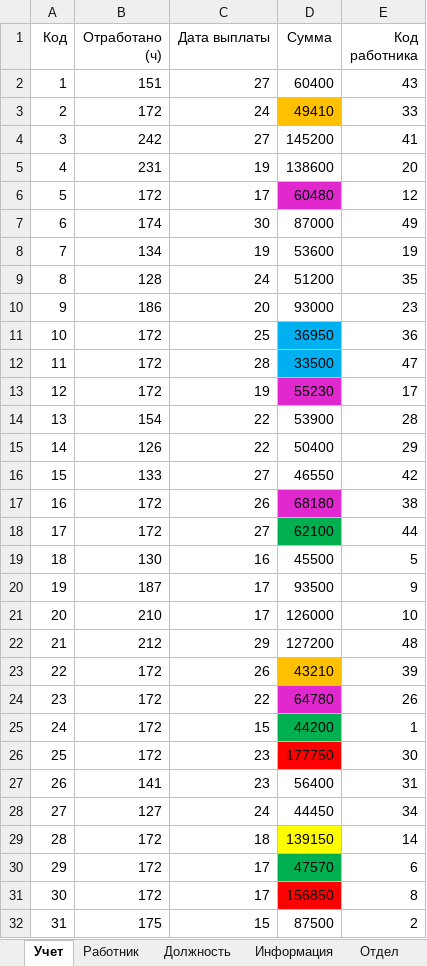
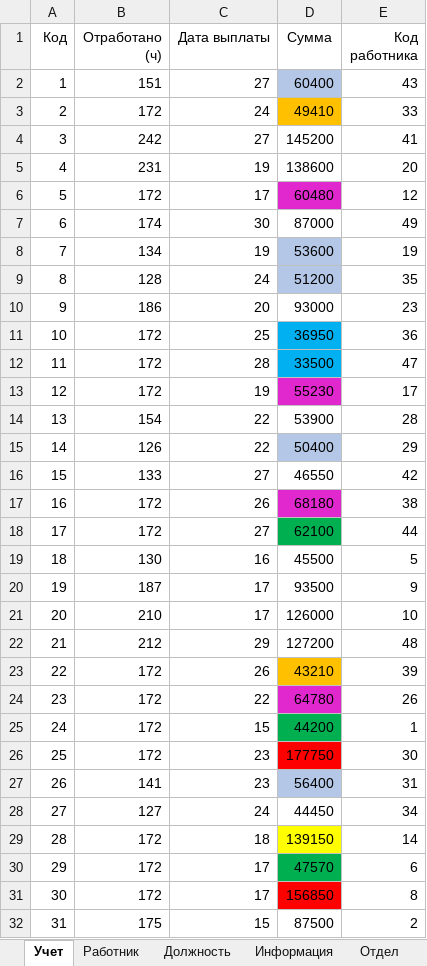
Before and after one commit to KonstantAnxietyTeam/python_project_192, an Excel workbook: Work/Data/db.xlsx, sheet Учет, drawn as a sheet; only a part is shown; values as stored, in another font and other column widths than the file's, no borders; the diff names each change by its address in the sheet, - before the commit and + after, or states it on an @@ line.

```diff
--- a/Work/Data/db.xlsx (sheet Учет)
+++ b/Work/Data/db.xlsx (sheet Учет)
-D2 fill: none
+D2 fill: #B4C7E7
-D8:D9 fill: none
+D8:D9 fill: #B4C7E7
-D15 fill: none
+D15 fill: #B4C7E7
-D27 fill: none
+D27 fill: #B4C7E7
```
Also changed, not shown: sheet Работник, 2 other files.
